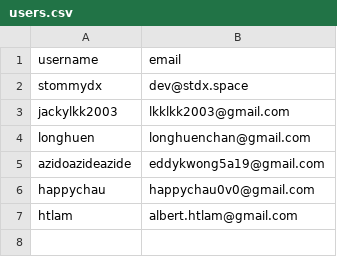
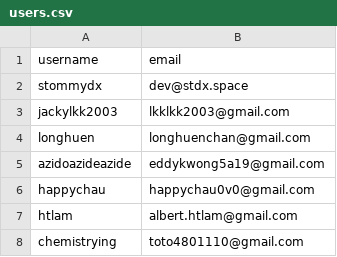
Before and after one commit to syoi-org/code.syoi.org, a CSV file: users.csv, drawn as a sheet; the diff names each change by its address in the sheet, - before the commit and + after, or states it on an @@ line.

Commit message:
Update users.csv

```diff
--- a/users.csv
+++ b/users.csv
+row 8: chemistrying | toto4801110@gmail.com
```
